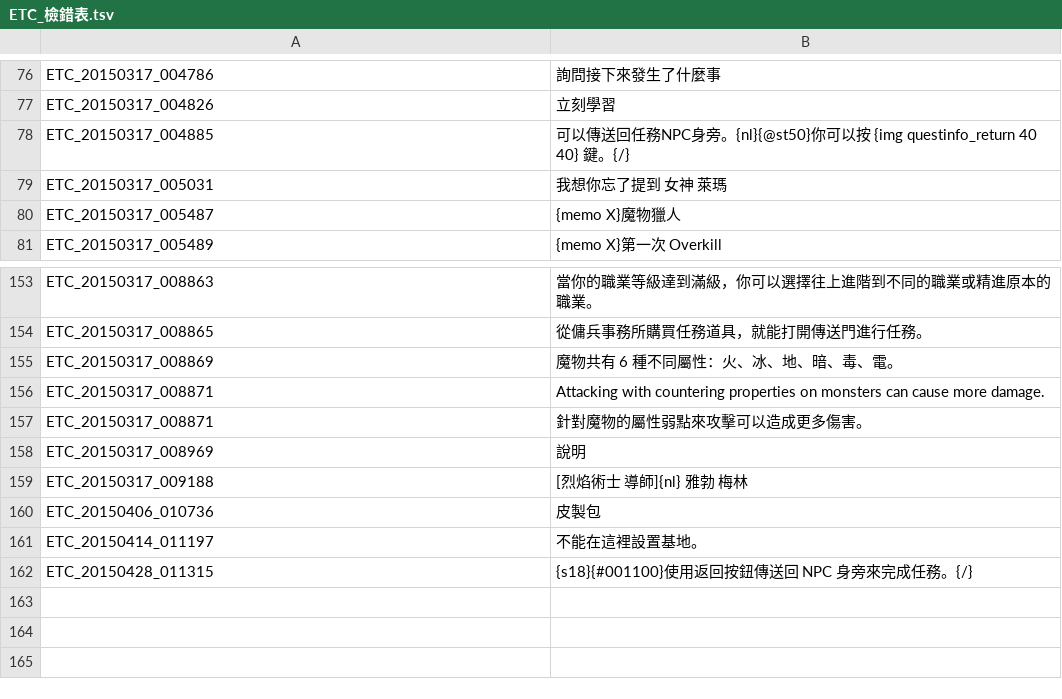
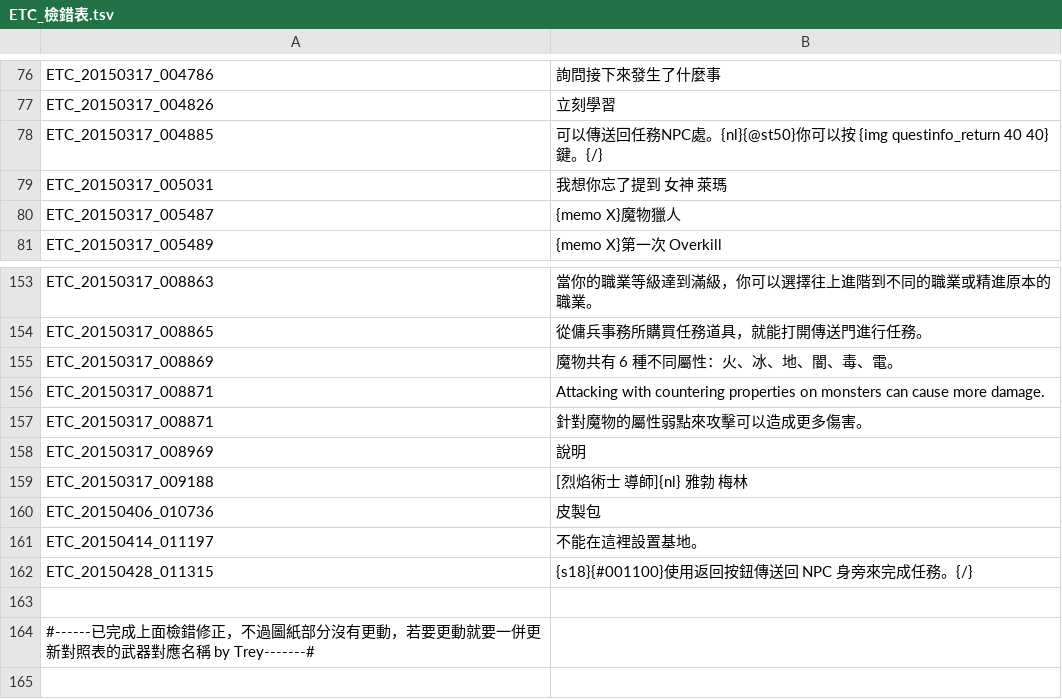
Before and after one commit to Meowurs/TreeOfSaviorChineseTraditional, a TSV file: ETC_檢錯表.tsv, drawn as a sheet; only a part is shown, gaps mark what is left out.

```diff
--- a/ETC_檢錯表.tsv
+++ b/ETC_檢錯表.tsv
@@ -77,3 +77,3 @@ ETC_20150317_004786	詢問接下來發生了什麼事
 ETC_20150317_004826	立刻學習
-ETC_20150317_004885	可以傳送回任務NPC身旁。{nl}{@st50}你可以按 {img questinfo_return 40 40} 鍵。{/}
+ETC_20150317_004885	可以傳送回任務NPC處。{nl}{@st50}你可以按 {img questinfo_return 40 40} 鍵。{/}
 ETC_20150317_005031	我想你忘了提到 女神 萊瑪
@@ -154,3 +154,3 @@ ETC_20150317_008863	當你的職業等級達到滿級，你可以選擇往上進
 ETC_20150317_008865	從傭兵事務所購買任務道具，就能打開傳送門進行任務。
-ETC_20150317_008869	魔物共有 6 種不同屬性：火、冰、地、暗、毒、電。
+ETC_20150317_008869	魔物共有 6 種不同屬性：火、冰、地、闇、毒、電。
 ETC_20150317_008871	Attacking with countering properties on monsters can cause more damage.
@@ -163,3 +163,3 @@ ETC_20150428_011315	{s18}{#001100}使用返回按鈕傳送回 NPC 身旁來完
 
-
+#------已完成上面檢錯修正，不過圖紙部分沒有更動，若要更動就要一併更新對照表的武器對應名稱 by Trey-------#
 
```
Also changed, not shown: ETC.tsv.
